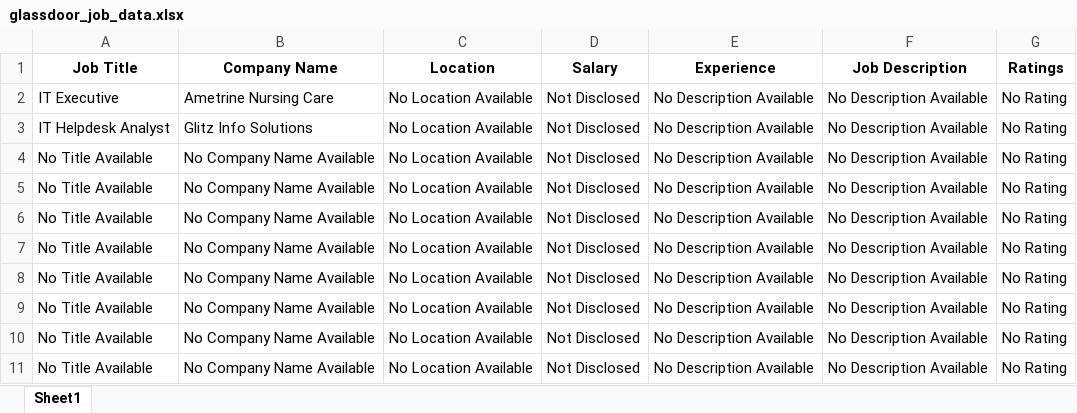
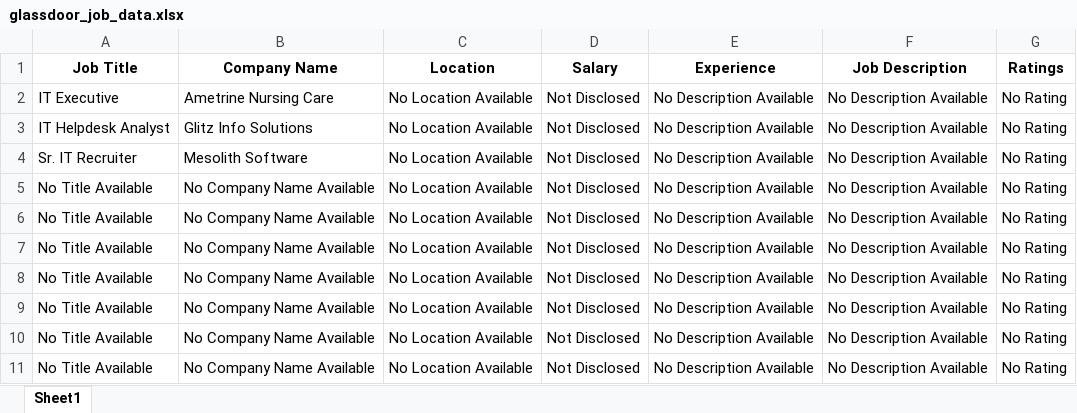
Before and after one commit to Khushi130404/Job-Scraper, an Excel workbook: Multi_Glassdoor/glassdoor_job_data.xlsx, sheet Sheet1, drawn as a sheet; only a part is shown; values as stored, in another font and other column widths than the file's, no borders; the diff names each change by its address in the sheet, - before the commit and + after, or states it on an @@ line.

```diff
--- a/Multi_Glassdoor/glassdoor_job_data.xlsx (sheet Sheet1)
+++ b/Multi_Glassdoor/glassdoor_job_data.xlsx (sheet Sheet1)
-A4 (Job Title): No Title Available
+A4 (Job Title): Sr. IT Recruiter
-B4 (Company Name): No Company Name Available
+B4 (Company Name): Mesolith Software
```
Also changed, not shown: 3 other files.
